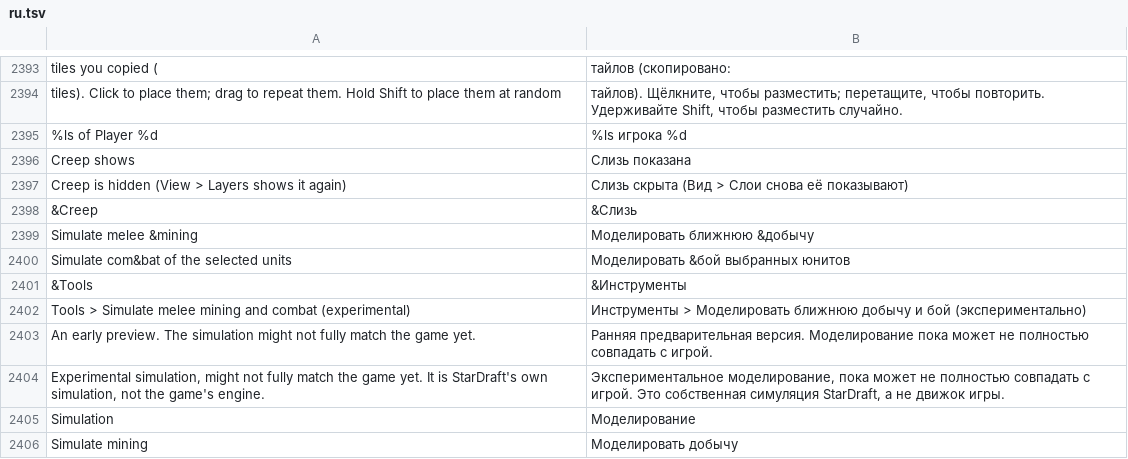
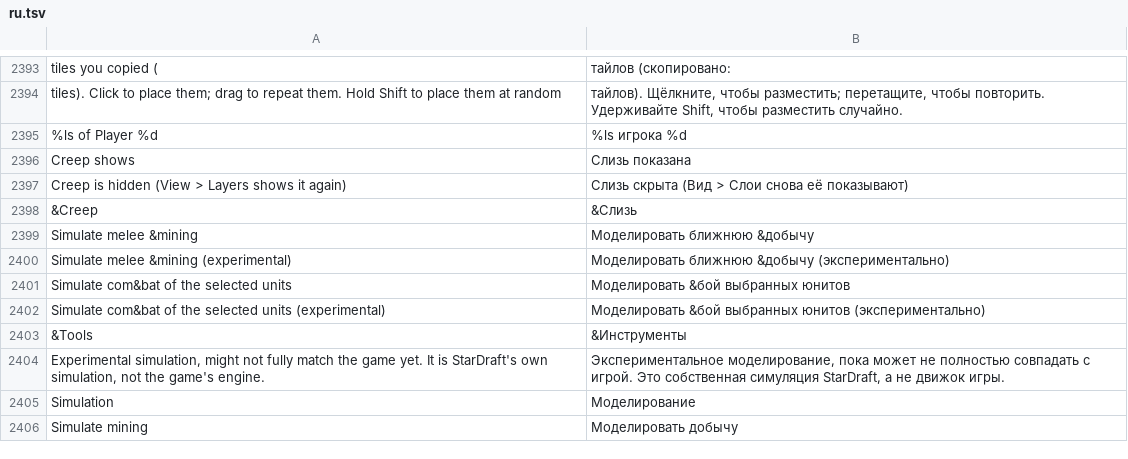
Before and after one commit to stardraft-editor/stardraft, a TSV file: apps/editor/res/lang/ru.tsv, drawn as a sheet; only a part is shown, gaps mark what is left out.

Commit message:
Simulation: Tools > Simulate melee mining (experimental) and Simulate combat (experimental) show for everyone; Program options has no switch for them

```diff
--- a/apps/editor/res/lang/ru.tsv
+++ b/apps/editor/res/lang/ru.tsv
@@ -2427,6 +2427,6 @@ Creep is hidden (View > Layers shows it again)	Слизь скрыта (Вид >
 Simulate melee &mining	Моделировать ближнюю &добычу
+Simulate melee &mining (experimental)	Моделировать ближнюю &добычу (экспериментально)
 Simulate com&bat of the selected units	Моделировать &бой выбранных юнитов
+Simulate com&bat of the selected units (experimental)	Моделировать &бой выбранных юнитов (экспериментально)
 &Tools	&Инструменты
-Tools > Simulate melee mining and combat (experimental)	Инструменты > Моделировать ближнюю добычу и бой (экспериментально)
-An early preview. The simulation might not fully match the game yet.	Ранняя предварительная версия. Моделирование пока может не полностью совпадать с игрой.
 Experimental simulation, might not fully match the game yet. It is StarDraft's own simulation, not the game's engine.	Экспериментальное моделирование, пока может не полностью совпадать с игрой. Это собственная симуляция StarDraft, а не движок игры.
```
Also changed, not shown: apps/editor/res/lang/es.tsv, apps/editor/res/lang/ko.tsv, 11 other files.
